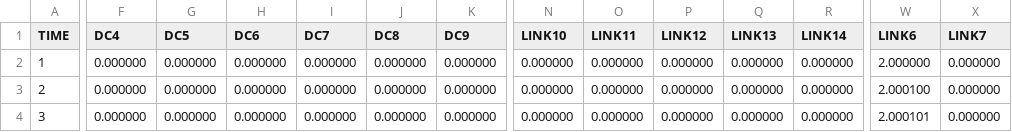
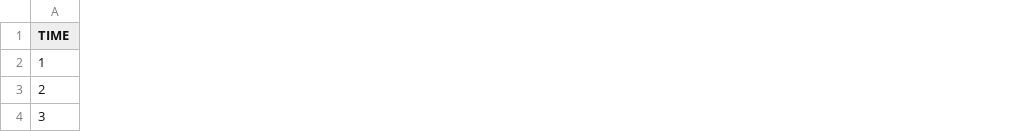
Before and after one commit to amar123deep/telco_cloud, a CSV file: Simulator_Coarse/results/workfile_tripple_production_static/COMPONENT_OVERLOAD.csv, drawn as a sheet; only a part is shown, gaps mark what is left out; the diff covers the shown part only; the diff names each change by its address in the sheet, - before the commit and + after, or states it on an @@ line.

```diff
--- a/Simulator_Coarse/results/workfile_tripple_production_static/COMPONENT_OVERLOAD.csv
+++ b/Simulator_Coarse/results/workfile_tripple_production_static/COMPONENT_OVERLOAD.csv
-column F (DC4), rows 2-4: all 0.000000
-column G (DC5), rows 2-4: all 0.000000
-column H (DC6), rows 2-4: all 0.000000
-column I (DC7), rows 2-4: all 0.000000
-column J (DC8), rows 2-4: all 0.000000
-column K (DC9), rows 2-4: all 0.000000
-column N (LINK10), rows 2-4: all 0.000000
-column O (LINK11), rows 2-4: all 0.000000
-column P (LINK12), rows 2-4: all 0.000000
-column Q (LINK13), rows 2-4: all 0.000000
-column R (LINK14), rows 2-4: all 0.000000
-column W (LINK6), rows 2-4: 2.000000 | 2.000100 | 2.000101
-column X (LINK7), rows 2-4: all 0.000000
```
Also changed, not shown: 2 removed columns and 21 edited cells elsewhere in this file, Simulator_Coarse/results/workfile_tripple_production_static/RESOURCE_UTILISATION.csv, 15 other files.
